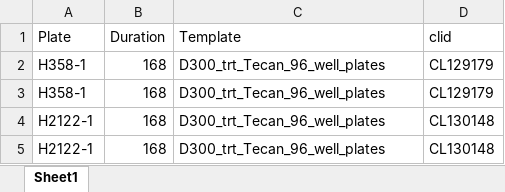
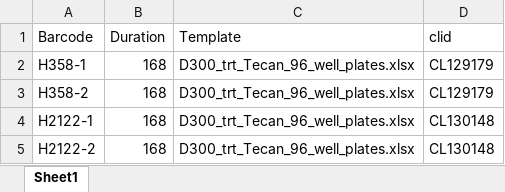
Before and after one commit to gdrplatform/gDRimport, an Excel workbook: inst/extdata/data2/manifest_Tecan_96_well_plates.xlsx, sheet Sheet1, drawn as a sheet; values as stored, in another font and other column widths than the file's, no borders; the diff names each change by its address in the sheet, - before the commit and + after, or states it on an @@ line.

Commit message:
add tests for load_results_Tecan

```diff
--- a/inst/extdata/data2/manifest_Tecan_96_well_plates.xlsx (sheet Sheet1)
+++ b/inst/extdata/data2/manifest_Tecan_96_well_plates.xlsx (sheet Sheet1)
-A1: Plate
+A1: Barcode
-C2:C5 (Template): D300_trt_Tecan_96_well_plates
+C2:C5 (Template): D300_trt_Tecan_96_well_plates.xlsx
-A3 (Barcode): H358-1
+A3 (Barcode): H358-2
-A5 (Barcode): H2122-1
+A5 (Barcode): H2122-2
```
Also changed, not shown: inst/extdata/data2/._D300_trt_Tecan_96_well_plates.xlsx, inst/extdata/data2/._RawData_Tecan_96_well_plates.xlsx, 10 other files.
